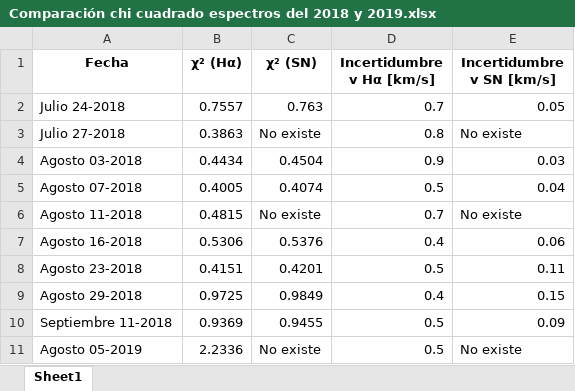
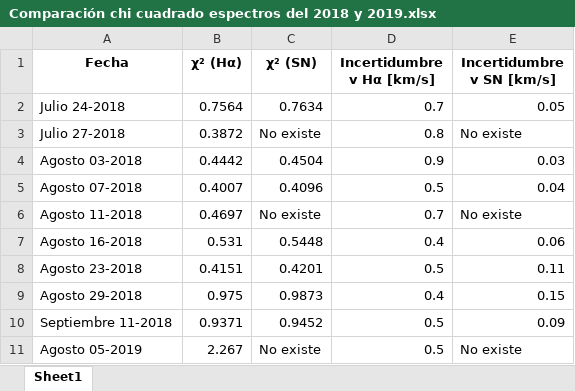
Before and after one commit to JessiDaniL/Tesis, an Excel workbook: Datos ESPARTACO/Parámetros para análisis de Antares/Comparación chi cuadrado espectros del 2018 y 2019.xlsx, sheet Sheet1, drawn as a sheet; values as stored, in another font and other column widths than the file's, no borders; the diff names each change by its address in the sheet, - before the commit and + after, or states it on an @@ line.

Commit message:
espectros del 2018 y 2019

```diff
--- a/Datos ESPARTACO/Parámetros para análisis de Antares/Comparación chi cuadrado espectros del 2018 y 2019.xlsx (sheet Sheet1)
+++ b/Datos ESPARTACO/Parámetros para análisis de Antares/Comparación chi cuadrado espectros del 2018 y 2019.xlsx (sheet Sheet1)
-B2 (χ² (Hα)): 0.7557
+B2 (χ² (Hα)): 0.7564
-C2 (χ² (SN)): 0.763
+C2 (χ² (SN)): 0.7634
-B3 (χ² (Hα)): 0.3863
+B3 (χ² (Hα)): 0.3872
-B4 (χ² (Hα)): 0.4434
+B4 (χ² (Hα)): 0.4442
-B5 (χ² (Hα)): 0.4005
+B5 (χ² (Hα)): 0.4007
-C5 (χ² (SN)): 0.4074
+C5 (χ² (SN)): 0.4096
-B6 (χ² (Hα)): 0.4815
+B6 (χ² (Hα)): 0.4697
-B7 (χ² (Hα)): 0.5306
+B7 (χ² (Hα)): 0.531
-C7 (χ² (SN)): 0.5376
+C7 (χ² (SN)): 0.5448
-B9 (χ² (Hα)): 0.9725
+B9 (χ² (Hα)): 0.975
-C9 (χ² (SN)): 0.9849
+C9 (χ² (SN)): 0.9873
-B10 (χ² (Hα)): 0.9369
+B10 (χ² (Hα)): 0.9371
-C10 (χ² (SN)): 0.9455
+C10 (χ² (SN)): 0.9452
-B11 (χ² (Hα)): 2.2336
+B11 (χ² (Hα)): 2.267
```
Also changed, not shown: 5 other files.
